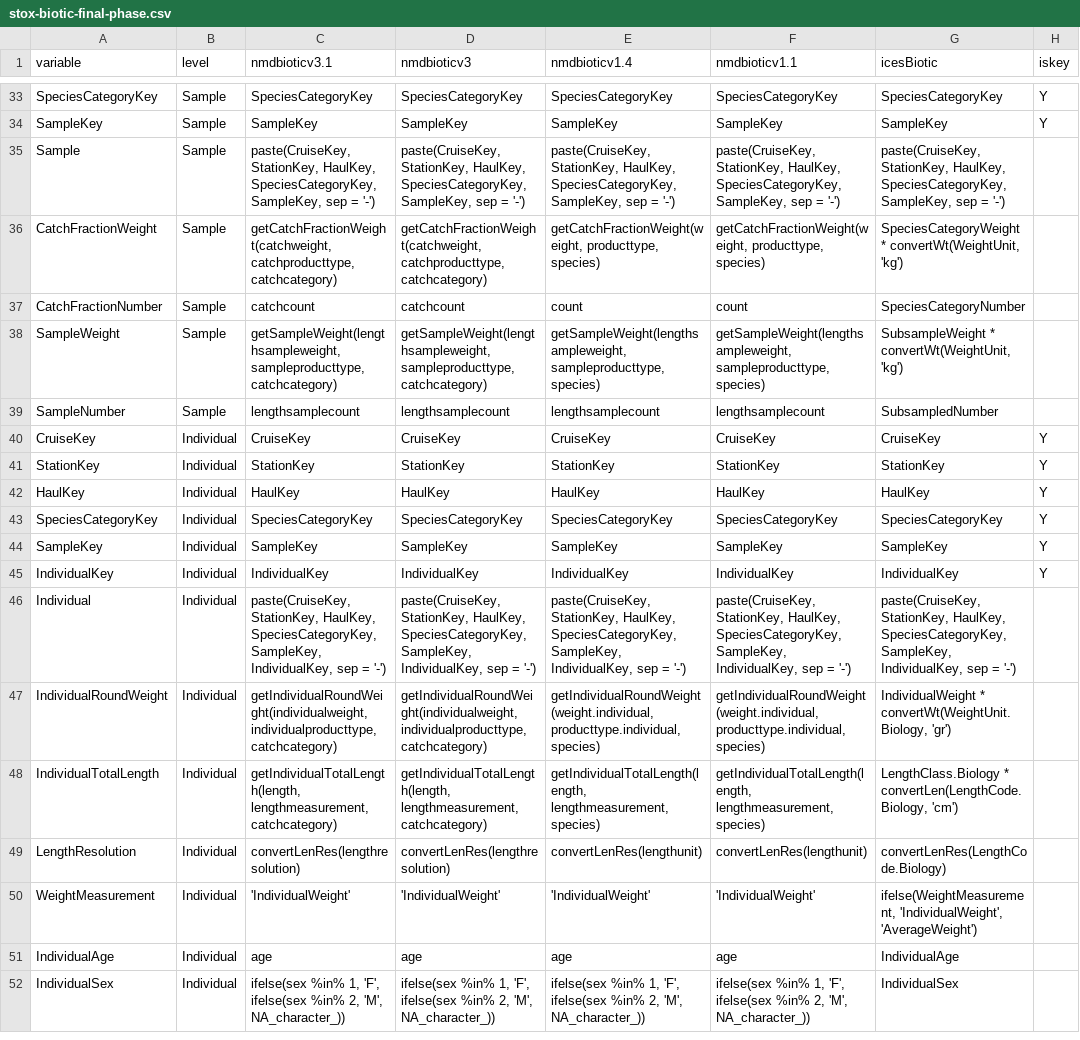
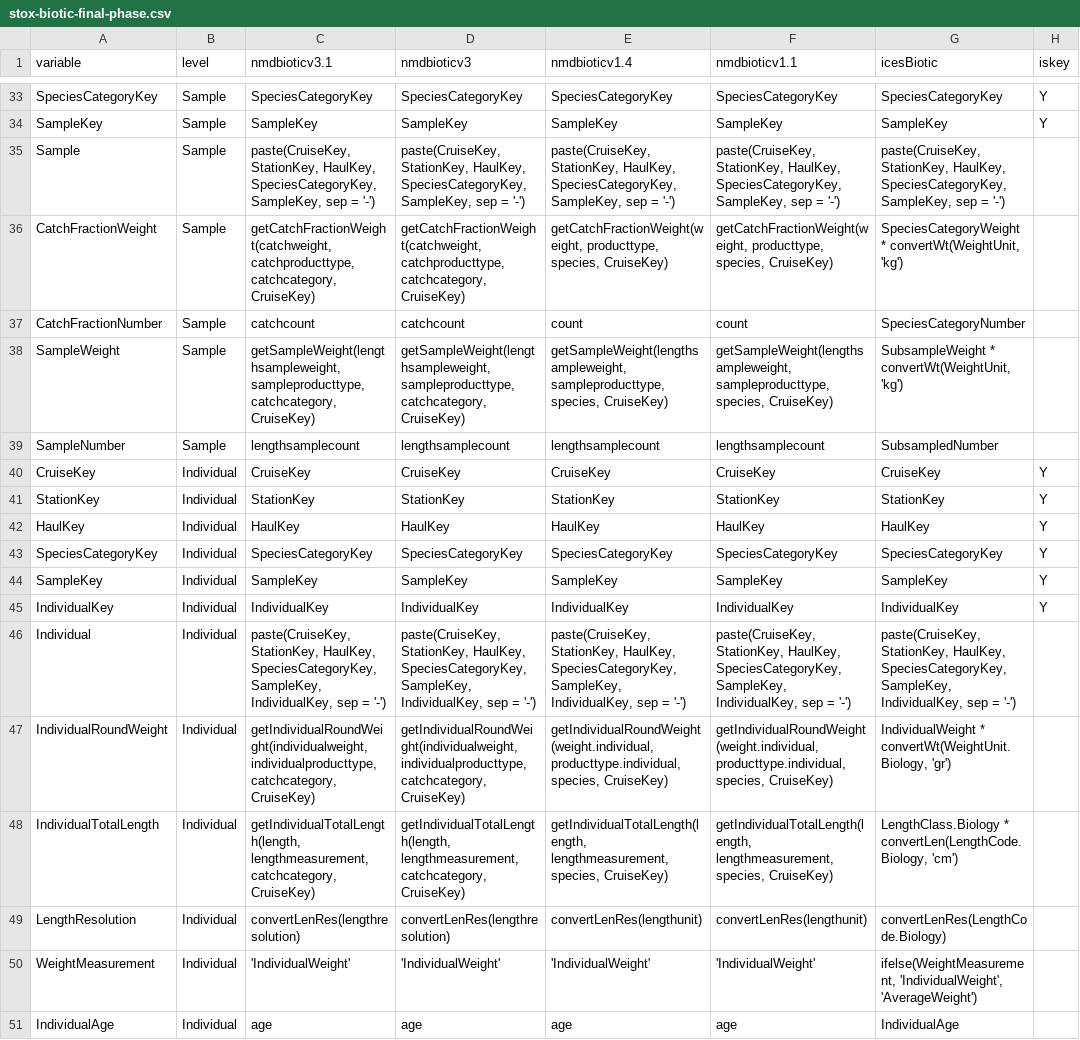
Before and after one commit to StoXProject/RstoxData, a CSV file: data-raw/stox-biotic-final-phase.csv, drawn as a sheet; only a part is shown, gaps mark what is left out; the shorter side is filled out with more unchanged rows; the diff names each change by its address in the sheet, - before the commit and + after, or states it on an @@ line.

```diff
--- a/data-raw/stox-biotic-final-phase.csv
+++ b/data-raw/stox-biotic-final-phase.csv
-C36 (nmdbioticv3.1): getCatchFractionWeight(catchweight, catchproducttype, catchcategory)
+C36 (nmdbioticv3.1): getCatchFractionWeight(catchweight, catchproducttype, catchcategory, CruiseKey)
-D36 (nmdbioticv3): getCatchFractionWeight(catchweight, catchproducttype, catchcategory)
+D36 (nmdbioticv3): getCatchFractionWeight(catchweight, catchproducttype, catchcategory, CruiseKey)
-E36 (nmdbioticv1.4): getCatchFractionWeight(weight, producttype, species)
+E36 (nmdbioticv1.4): getCatchFractionWeight(weight, producttype, species, CruiseKey)
-F36 (nmdbioticv1.1): getCatchFractionWeight(weight, producttype, species)
+F36 (nmdbioticv1.1): getCatchFractionWeight(weight, producttype, species, CruiseKey)
-C38 (nmdbioticv3.1): getSampleWeight(lengthsampleweight, sampleproducttype, catchcategory)
+C38 (nmdbioticv3.1): getSampleWeight(lengthsampleweight, sampleproducttype, catchcategory, CruiseKey)
-D38 (nmdbioticv3): getSampleWeight(lengthsampleweight, sampleproducttype, catchcategory)
+D38 (nmdbioticv3): getSampleWeight(lengthsampleweight, sampleproducttype, catchcategory, CruiseKey)
-E38 (nmdbioticv1.4): getSampleWeight(lengthsampleweight, sampleproducttype, species)
+E38 (nmdbioticv1.4): getSampleWeight(lengthsampleweight, sampleproducttype, species, CruiseKey)
-F38 (nmdbioticv1.1): getSampleWeight(lengthsampleweight, sampleproducttype, species)
+F38 (nmdbioticv1.1): getSampleWeight(lengthsampleweight, sampleproducttype, species, CruiseKey)
-C47 (nmdbioticv3.1): getIndividualRoundWeight(individualweight, individualproducttype, catchcategory)
+C47 (nmdbioticv3.1): getIndividualRoundWeight(individualweight, individualproducttype, catchcategory, CruiseKey)
-D47 (nmdbioticv3): getIndividualRoundWeight(individualweight, individualproducttype, catchcategory)
+D47 (nmdbioticv3): getIndividualRoundWeight(individualweight, individualproducttype, catchcategory, CruiseKey)
-E47 (nmdbioticv1.4): getIndividualRoundWeight(weight.individual, producttype.individual, species)
+E47 (nmdbioticv1.4): getIndividualRoundWeight(weight.individual, producttype.individual, species, CruiseKey)
-F47 (nmdbioticv1.1): getIndividualRoundWeight(weight.individual, producttype.individual, species)
+F47 (nmdbioticv1.1): getIndividualRoundWeight(weight.individual, producttype.individual, species, CruiseKey)
-C48 (nmdbioticv3.1): getIndividualTotalLength(length, lengthmeasurement, catchcategory)
+C48 (nmdbioticv3.1): getIndividualTotalLength(length, lengthmeasurement, catchcategory, CruiseKey)
-D48 (nmdbioticv3): getIndividualTotalLength(length, lengthmeasurement, catchcategory)
+D48 (nmdbioticv3): getIndividualTotalLength(length, lengthmeasurement, catchcategory, CruiseKey)
-E48 (nmdbioticv1.4): getIndividualTotalLength(length, lengthmeasurement, species)
+E48 (nmdbioticv1.4): getIndividualTotalLength(length, lengthmeasurement, species, CruiseKey)
-F48 (nmdbioticv1.1): getIndividualTotalLength(length, lengthmeasurement, species)
+F48 (nmdbioticv1.1): getIndividualTotalLength(length, lengthmeasurement, species, CruiseKey)
```
Also changed, not shown: 17 other files.
